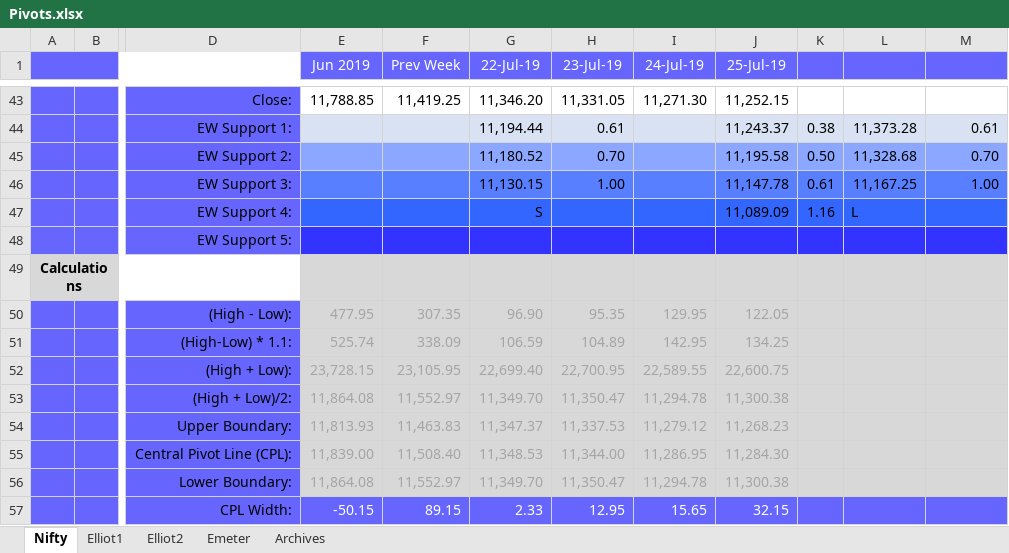
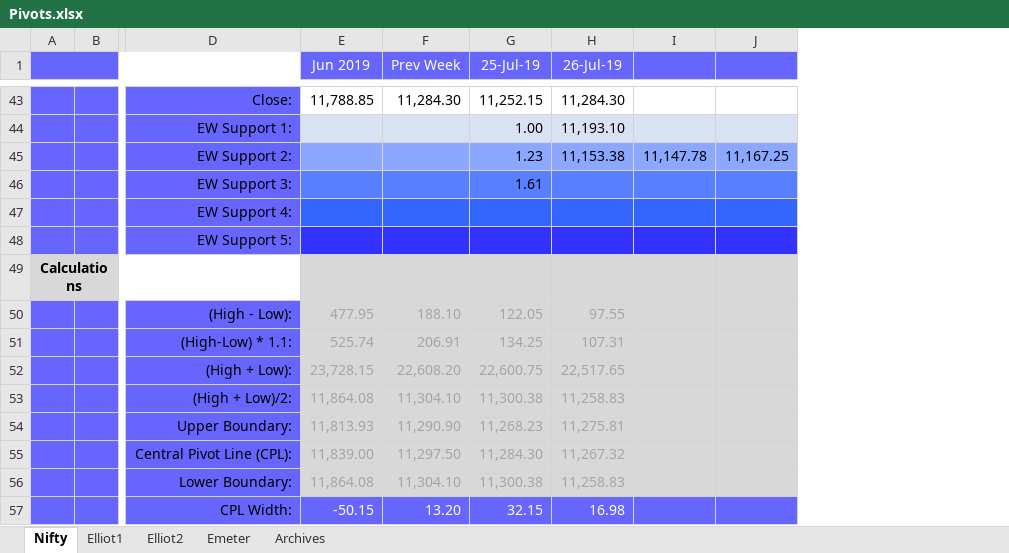
Before and after one commit to anbumaran/stocks, an Excel workbook: Pivots.xlsx, sheet Nifty, drawn as a sheet; only a part is shown, gaps mark what is left out; values as stored, in another font and other column widths than the file's, no borders; removed rows and columns are numbered as before the commit, all else as after; rows hold the shown columns only; the diff covers the shown part only; the diff names each change by its address in the sheet, - before the commit and + after, or states it on an @@ line.

```diff
--- a/Pivots.xlsx (sheet Nifty)
+++ b/Pivots.xlsx (sheet Nifty)
-column G (22-Jul-19), row 43: 11,346.20; rows 50-57: 96.90 | 106.59 | 22,699.40 | 11,349.70 | 11,347.37 | 11,348.53 | 11,349.70 | 2.33
-column H (23-Jul-19), row 43: 11,331.05; rows 50-57: 95.35 | 104.89 | 22,700.95 | 11,350.47 | 11,337.53 | 11,344.00 | 11,350.47 | 12.95
-column I (24-Jul-19), row 43: 11,271.30; rows 50-57: 129.95 | 142.95 | 22,589.55 | 11,294.78 | 11,279.12 | 11,286.95 | 11,294.78 | 15.65
-column K, empty
-column L, empty
+column H (26-Jul-19), row 43: 11,284.30; rows 50-57: 97.55 | 107.31 | 22,517.65 | 11,258.83 | 11,275.81 | 11,267.32 | 11,258.83 | 16.98
+column J, empty
-F43 (Prev Week): 11,419.25
+F43 (Prev Week): 11,284.30
-row 44:  |  | EW Support 1: |  |  | 11,194.44 | 0.61 |  | 11,243.37 | 0.38 | 11,373.28 | 0.61
-row 45:  |  | EW Support 2: |  |  | 11,180.52 | 0.70 |  | 11,195.58 | 0.50 | 11,328.68 | 0.70
-row 46:  |  | EW Support 3: |  |  | 11,130.15 | 1.00 |  | 11,147.78 | 0.61 | 11,167.25 | 1.00
-row 47:  |  | EW Support 4: |  |  | S |  |  | 11,089.09 | 1.16 | L
+row 44:  |  | EW Support 1: |  |  | 1.00 | 11,193.10
+row 45:  |  | EW Support 2: |  |  | 1.23 | 11,153.38 | 11,147.78 | 11,167.25
+row 46:  |  | EW Support 3: |  |  | 1.61
+row 47:  |  | EW Support 4:
-F50 (Prev Week): 307.35
+F50 (Prev Week): 188.10
-F51 (Prev Week): 338.09
+F51 (Prev Week): 206.91
-F52 (Prev Week): 23,105.95
+F52 (Prev Week): 22,608.20
-F53 (Prev Week): 11,552.97
+F53 (Prev Week): 11,304.10
-F54 (Prev Week): 11,463.83
+F54 (Prev Week): 11,290.90
-F55 (Prev Week): 11,508.40
+F55 (Prev Week): 11,297.50
-F56 (Prev Week): 11,552.97
+F56 (Prev Week): 11,304.10
-F57 (Prev Week): 89.15
+F57 (Prev Week): 13.20
```
Also changed, not shown: 5 added rows, 5 removed rows, 20 edited cells and cell formats elsewhere in this sheet, sheet Elliot2, sheet Archives, formulas that keep their value, hidden cells.
